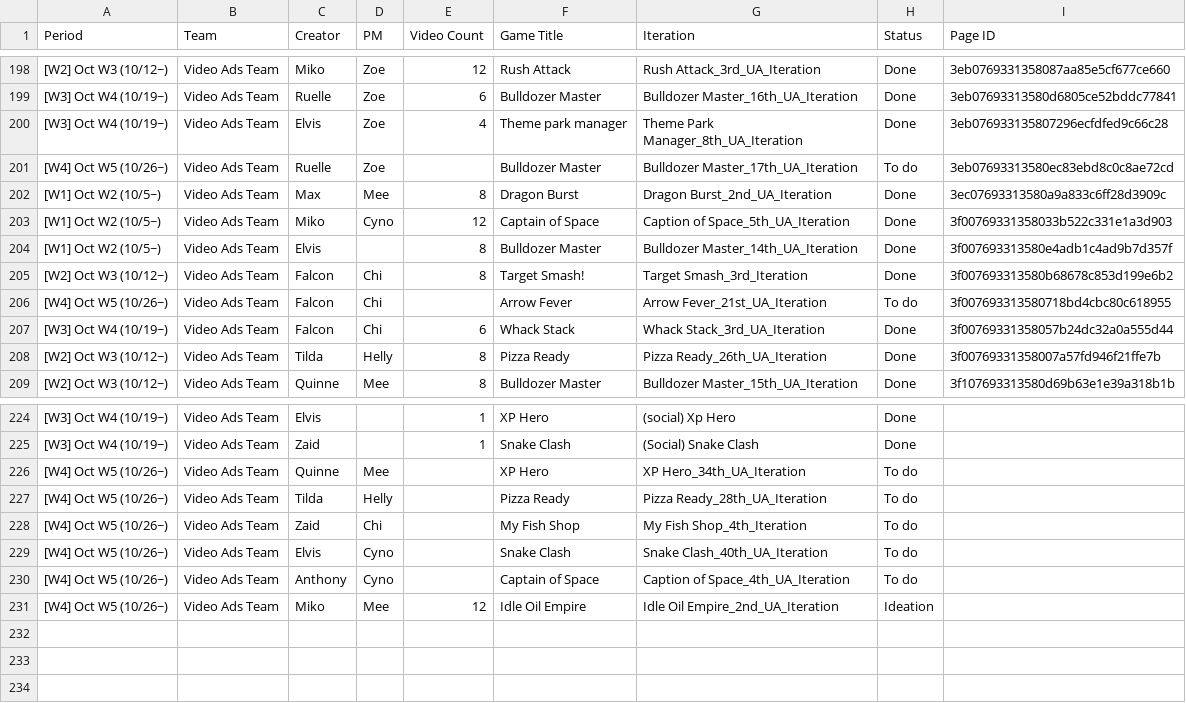
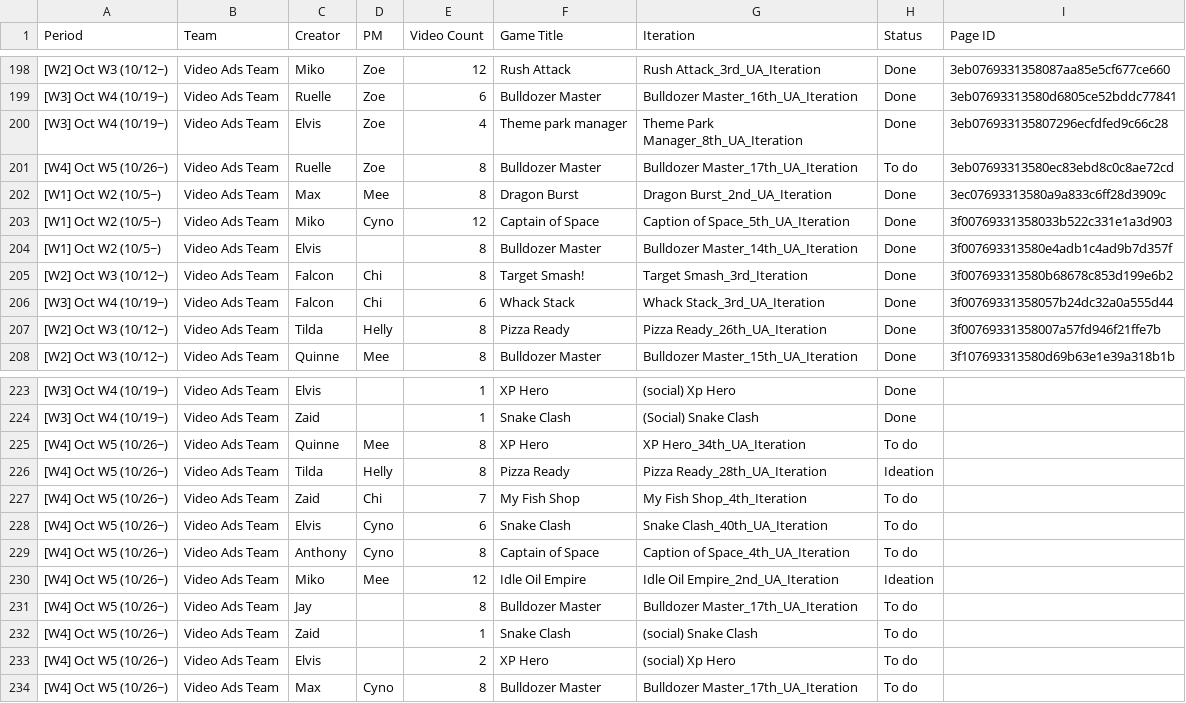
Before and after one commit to SCVN-Aaron/creative-tracker, a CSV file: data/latest.csv, drawn as a sheet; only a part is shown, gaps mark what is left out; removed rows and columns are numbered as before the commit, all else as after; the diff covers the shown part only; the diff names each change by its address in the sheet, - before the commit and + after, or states it on an @@ line.

```diff
--- a/data/latest.csv
+++ b/data/latest.csv
-E201 (Video Count): (empty)
+E201 (Video Count): 8
-row 206: [W4] Oct W5 (10/26~) | Video Ads Team | Falcon | Chi |  | Arrow Fever | Arrow Fever_21st_UA_Iteration | To do | 3f007693313580718bd4cbc80c618955
-E225:E226 (Video Count): (empty)
+E225:E226 (Video Count): 8
-H226 (Status): To do
+H226 (Status): Ideation
-E227 (Video Count): (empty)
+E227 (Video Count): 7
-E228 (Video Count): (empty)
+E228 (Video Count): 6
-E229 (Video Count): (empty)
+E229 (Video Count): 8
+row 231: [W4] Oct W5 (10/26~) | Video Ads Team | Jay |  | 8 | Bulldozer Master | Bulldozer Master_17th_UA_Iteration | To do
+row 232: [W4] Oct W5 (10/26~) | Video Ads Team | Zaid |  | 1 | Snake Clash | (social) Snake Clash | To do
+row 233: [W4] Oct W5 (10/26~) | Video Ads Team | Elvis |  | 2 | XP Hero | (social) Xp Hero | To do
+row 234: [W4] Oct W5 (10/26~) | Video Ads Team | Max | Cyno | 8 | Bulldozer Master | Bulldozer Master_17th_UA_Iteration | To do
```
Also changed, not shown: 2 edited cells elsewhere in this file, 1 other file.
